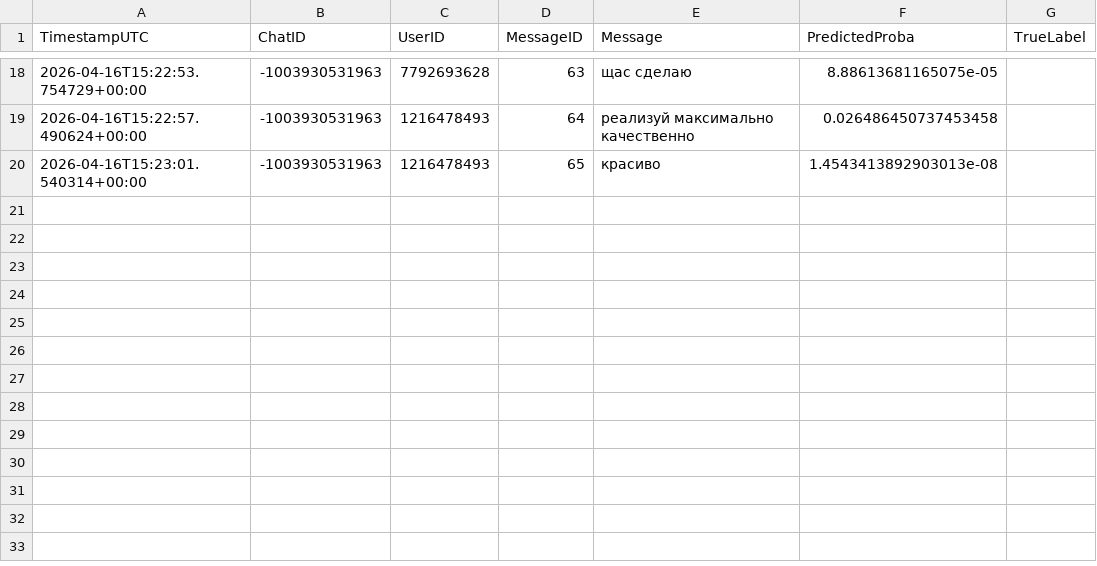
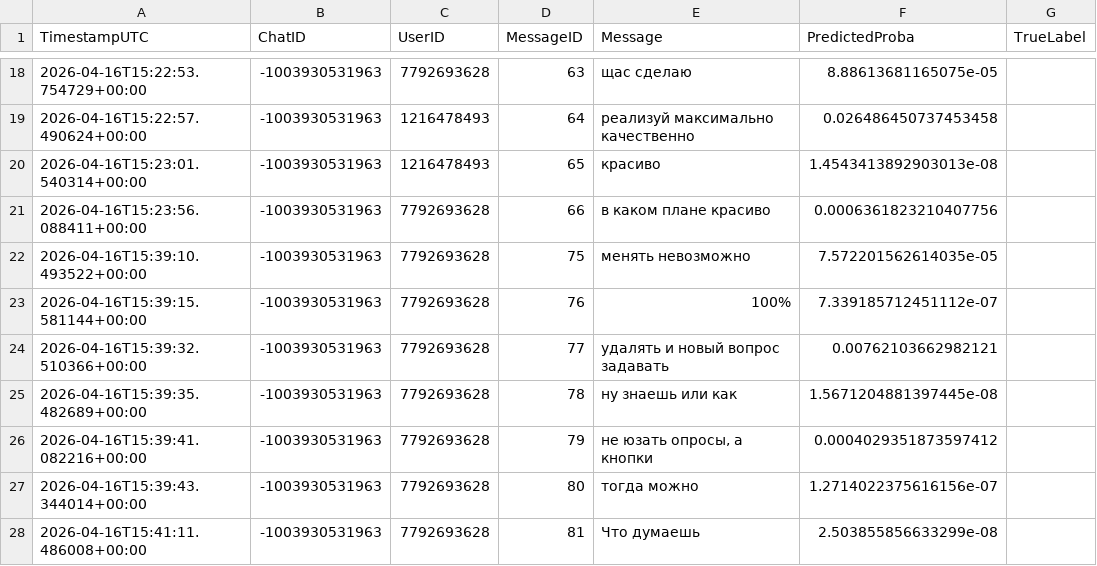
Before and after one commit to ivanschostakov/Antispam-Bot, a CSV file: logs/messages/-1003930531963.csv, drawn as a sheet; only a part is shown, gaps mark what is left out.

```diff
--- a/logs/messages/-1003930531963.csv
+++ b/logs/messages/-1003930531963.csv
@@ -20 +20,9 @@ TimestampUTC,ChatID,UserID,MessageID,Message,PredictedProba,TrueLabel
 2026-04-16T15:23:01.540314+00:00,-1003930531963,1216478493,65,красиво,1.4543413892903013e-08,
+2026-04-16T15:23:56.088411+00:00,-1003930531963,7792693628,66,в каком плане красиво,0.0006361823210407756,
+2026-04-16T15:39:10.493522+00:00,-1003930531963,7792693628,75,менять невозможно,7.572201562614035e-05,
+2026-04-16T15:39:15.581144+00:00,-1003930531963,7792693628,76,100%,7.339185712451112e-07,
+2026-04-16T15:39:32.510366+00:00,-1003930531963,7792693628,77,удалять и новый вопрос задавать,0.00762103662982121,
+2026-04-16T15:39:35.482689+00:00,-1003930531963,7792693628,78,ну знаешь или как,1.5671204881397445e-08,
+2026-04-16T15:39:41.082216+00:00,-1003930531963,7792693628,79,"не юзать опросы, а кнопки",0.0004029351873597412,
+2026-04-16T15:39:43.344014+00:00,-1003930531963,7792693628,80,тогда можно,1.2714022375616156e-07,
+2026-04-16T15:41:11.486008+00:00,-1003930531963,7792693628,81,Что думаешь,2.503855856633299e-08,
```
Also changed, not shown: 16 other files.
